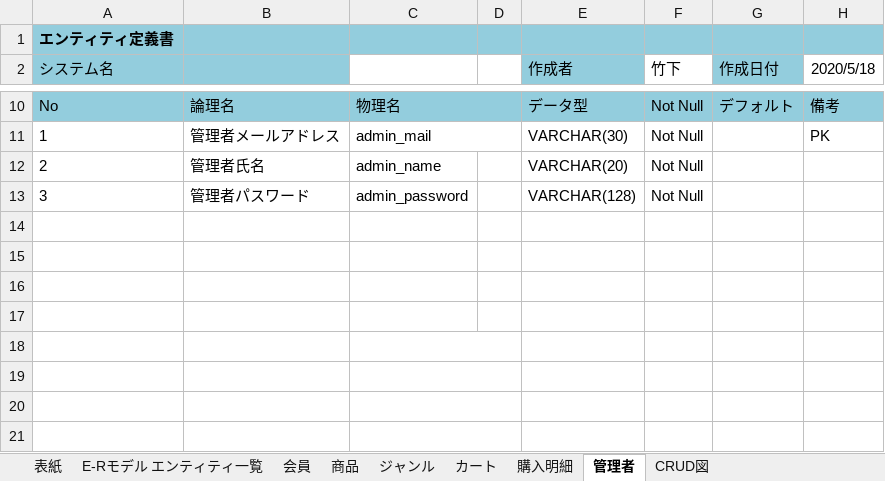
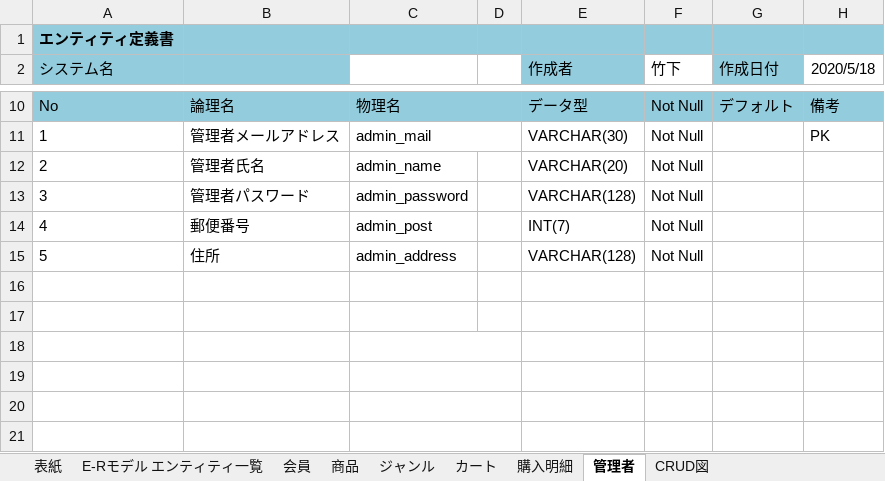
Before and after one commit to NekoSarada1101/student-dontneed-shop-docment, an Excel workbook: designDocuments/databaseDesignDocument/データベース設計書.xlsx, sheet 管理者, drawn as a sheet; only a part is shown, gaps mark what is left out; values as stored, in another font and other column widths than the file's, no borders; the diff names each change by its address in the sheet, - before the commit and + after, or states it on an @@ line.

```diff
--- a/designDocuments/databaseDesignDocument/データベース設計書.xlsx (sheet 管理者)
+++ b/designDocuments/databaseDesignDocument/データベース設計書.xlsx (sheet 管理者)
-row 14: (empty)
+row 14: 4 | 郵便番号 | admin_post |  | INT(7) | Not Null
-row 15: (empty)
+row 15: 5 | 住所 | admin_address |  | VARCHAR(128) | Not Null
```
Also changed, not shown: sheet 会員, sheet 商品, 3 other files.
